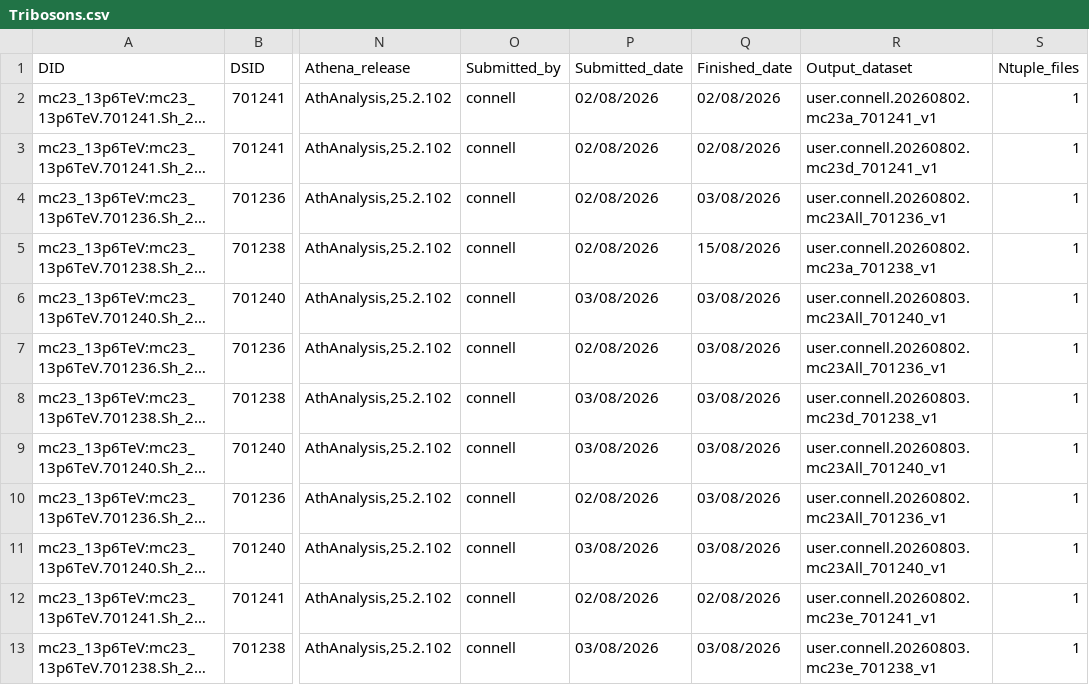
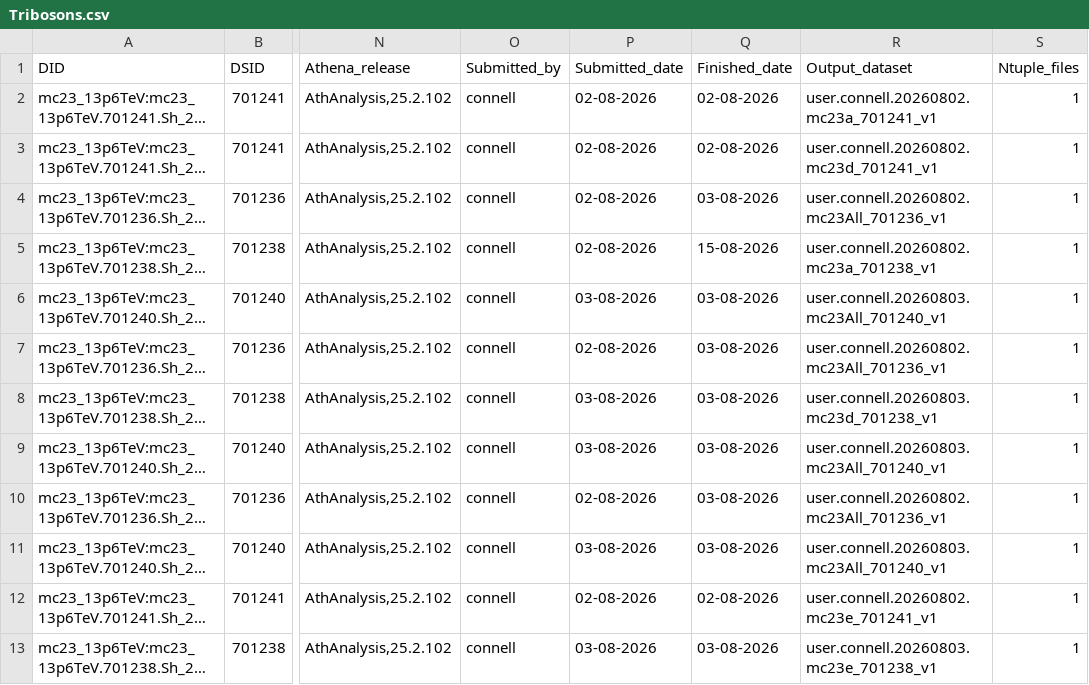
Before and after one commit to rsamconn/ZdZd_R3_production, a CSV file: data/Tribosons.csv, drawn as a sheet; only a part is shown, gaps mark what is left out; long unchanged cells end in …; the diff names each change by its address in the sheet, - before the commit and + after, or states it on an @@ line.

```diff
--- a/data/Tribosons.csv
+++ b/data/Tribosons.csv
-P2:P5 (Submitted_date): 02/08/2026
+P2:P5 (Submitted_date): 02-08-2026
-Q2:Q3 (Finished_date): 02/08/2026
+Q2:Q3 (Finished_date): 02-08-2026
-Q4 (Finished_date): 03/08/2026
+Q4 (Finished_date): 03-08-2026
-Q5 (Finished_date): 15/08/2026
+Q5 (Finished_date): 15-08-2026
-P6 (Submitted_date): 03/08/2026
+P6 (Submitted_date): 03-08-2026
-Q6:Q11 (Finished_date): 03/08/2026
+Q6:Q11 (Finished_date): 03-08-2026
-P7 (Submitted_date): 02/08/2026
+P7 (Submitted_date): 02-08-2026
-P8:P9 (Submitted_date): 03/08/2026
+P8:P9 (Submitted_date): 03-08-2026
-P10 (Submitted_date): 02/08/2026
+P10 (Submitted_date): 02-08-2026
-P11 (Submitted_date): 03/08/2026
+P11 (Submitted_date): 03-08-2026
-P12 (Submitted_date): 02/08/2026
+P12 (Submitted_date): 02-08-2026
-Q12 (Finished_date): 02/08/2026
+Q12 (Finished_date): 02-08-2026
-P13 (Submitted_date): 03/08/2026
+P13 (Submitted_date): 03-08-2026
-Q13 (Finished_date): 03/08/2026
+Q13 (Finished_date): 03-08-2026
```
Also changed, not shown: data/ZZ_4l.csv, data/ttbarZ.csv.
